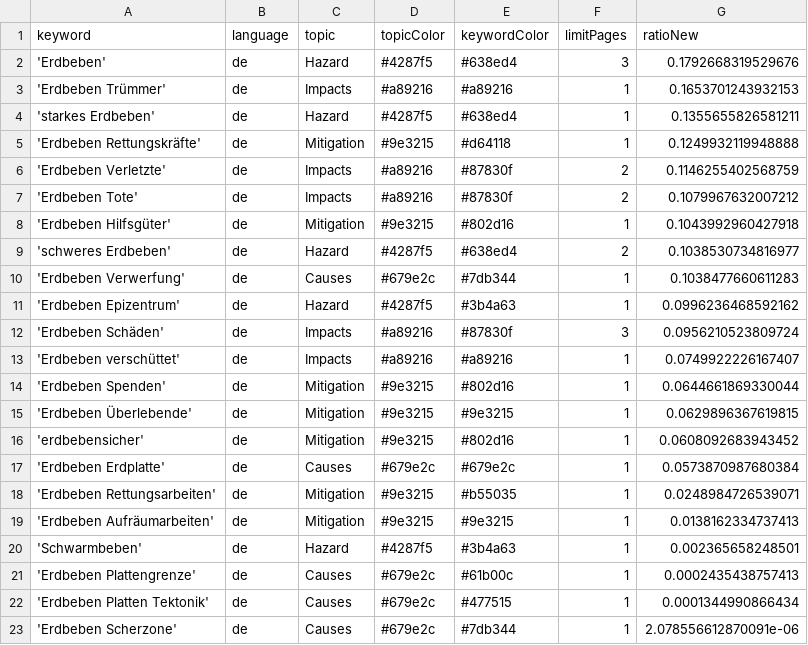
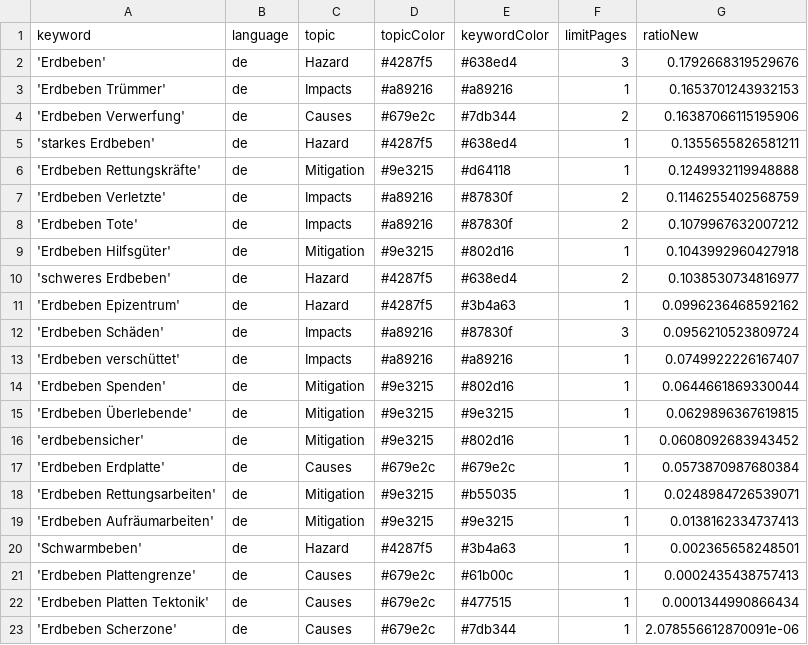
Before and after one commit to MarcoL95-news/winterIsComing, a CSV file: keywords.csv, drawn as a sheet.

```diff
--- a/keywords.csv
+++ b/keywords.csv
@@ -3,2 +3,3 @@ keyword,language,topic,topicColor,keywordColor,limitPages,ratioNew
 'Erdbeben Trümmer',de,Impacts,#a89216,#a89216,1,0.1653701243932153
+'Erdbeben Verwerfung',de,Causes,#679e2c,#7db344,2,0.16387066115195906
 'starkes Erdbeben',de,Hazard,#4287f5,#638ed4,1,0.1355655826581211
@@ -9,3 +10,2 @@ keyword,language,topic,topicColor,keywordColor,limitPages,ratioNew
 'schweres Erdbeben',de,Hazard,#4287f5,#638ed4,2,0.1038530734816977
-'Erdbeben Verwerfung',de,Causes,#679e2c,#7db344,1,0.1038477660611283
 'Erdbeben Epizentrum',de,Hazard,#4287f5,#3b4a63,1,0.0996236468592162
```
Also changed, not shown: csv/news_2025_10.csv.
